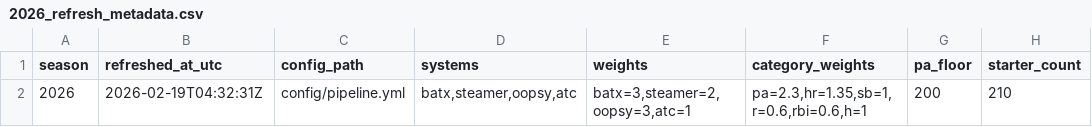
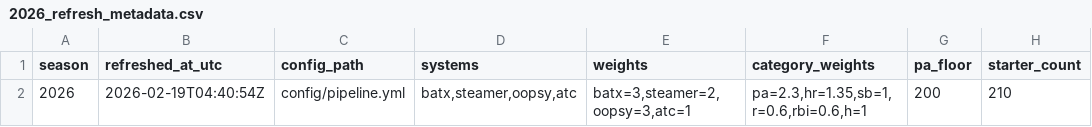
Before and after one commit to collinmyshot/fantasy-baseball-projection-updater-pipeline, a CSV file: data/processed/2026_refresh_metadata.csv, drawn as a sheet; only a part is shown; the diff names each change by its address in the sheet, - before the commit and + after, or states it on an @@ line.

```diff
--- a/data/processed/2026_refresh_metadata.csv
+++ b/data/processed/2026_refresh_metadata.csv
-B2 (refreshed_at_utc): 2026-02-19T04:32:31Z
+B2 (refreshed_at_utc): 2026-02-19T04:40:54Z
```
